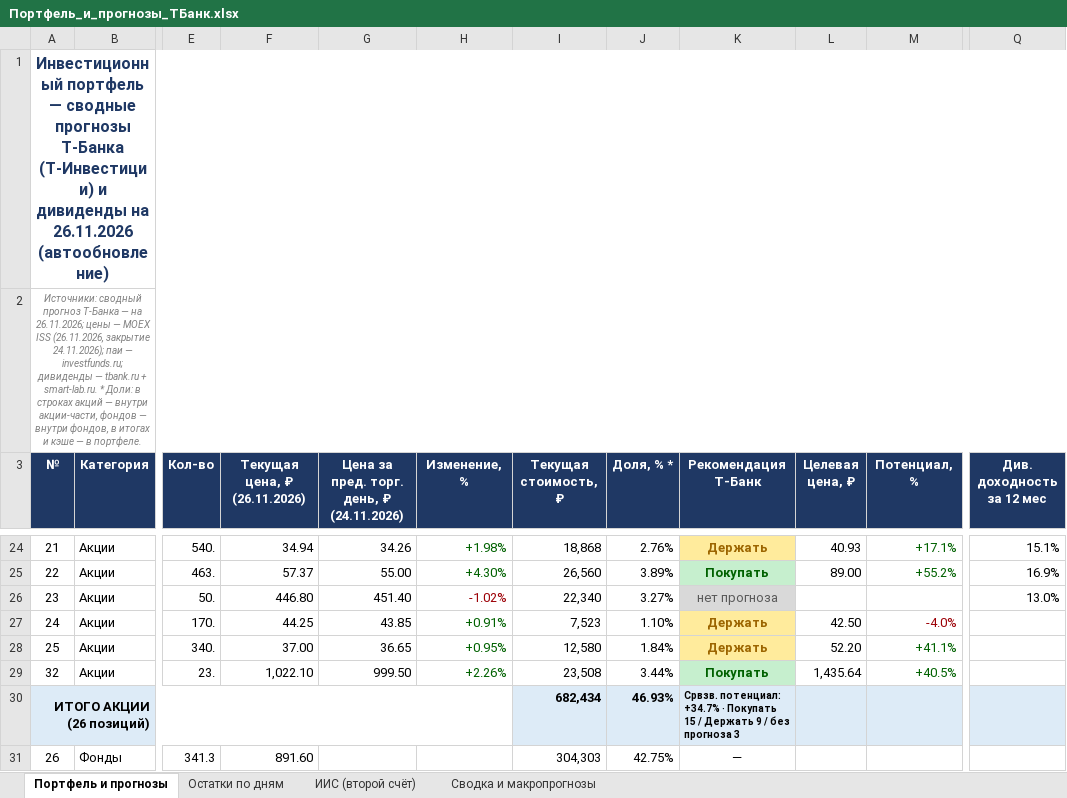
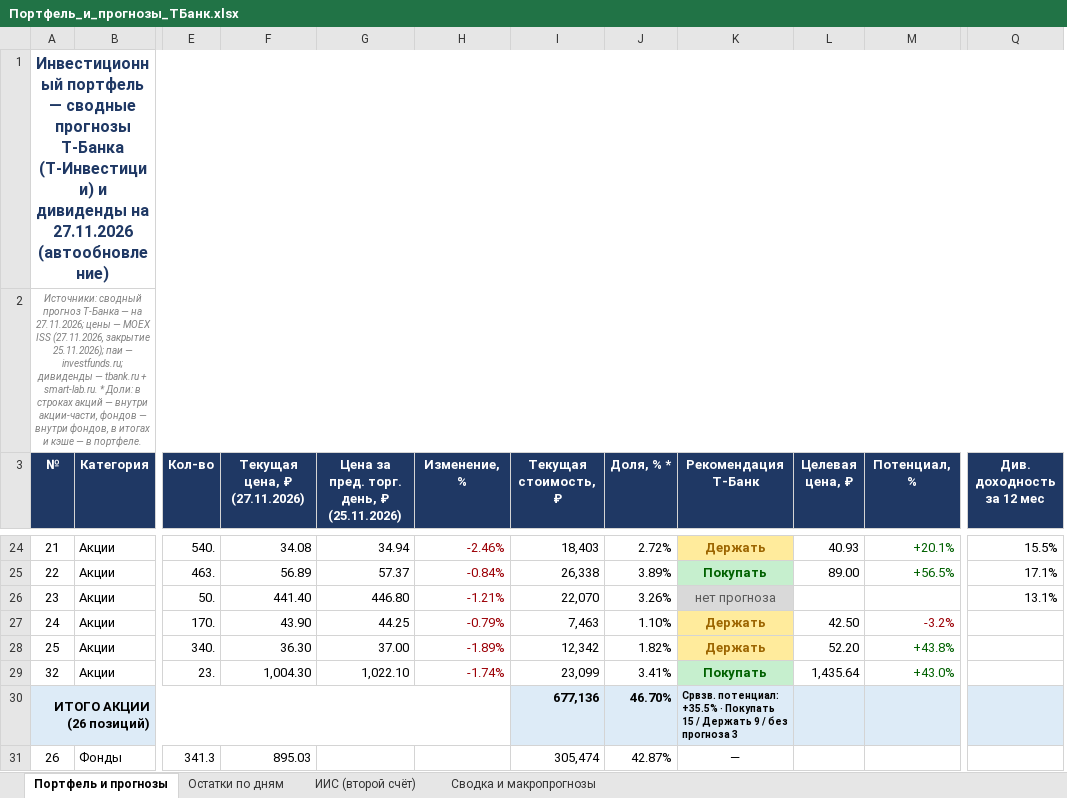
Before and after one commit to Edsonssss/pf-site-1b1590de4c, an Excel workbook: Портфель_и_прогнозы_ТБанк.xlsx, sheet Портфель и прогнозы, drawn as a sheet; only a part is shown, gaps mark what is left out; values as stored, in another font and other column widths than the file's, no borders; removed rows and columns are numbered as before the commit, all else as after; the diff covers the shown part only; the diff names each change by its address in the sheet, - before the commit and + after, or states it on an @@ line.

```diff
--- a/Портфель_и_прогнозы_ТБанк.xlsx (sheet Портфель и прогнозы)
+++ b/Портфель_и_прогнозы_ТБанк.xlsx (sheet Портфель и прогнозы)
+column F (Текущая цена, ₽ (27.11.2026)), rows 24-31: 34.08 | 56.89 | 441.40 | 43.90 | 36.30 | 1,004.30 |  | 895.03
-column G, row 3: Цена за пред. торг. день, ₽ (24.11.2026); rows 24-29: 34.26 | 55.00 | 451.40 | 43.85 | 36.65 | 999.50
-A1 (№): …дивиденды на 26.11.2026 (автообновление)
+A1 (№): …дивиденды на 27.11.2026 (автообновление)
-A2 (№): …— на 26.11.2026; цены — MOEX ISS (26.11.2026, закрытие 24.11.2026); паи —…
+A2 (№): …— на 27.11.2026; цены — MOEX ISS (27.11.2026, закрытие 25.11.2026); паи —…
-G3: Текущая цена, ₽ (26.11.2026)
+G3: Цена за пред. торг. день, ₽ (25.11.2026)
-H24:H25 text colour: #006100
+H24:H25 text colour: #9C0006
-H24 (Изменение, %): +1.98%
+H24 (Изменение, %): -2.46%
-I24 (Текущая стоимость, ₽): 18,868
+I24 (Текущая стоимость, ₽): 18,403
-J24 (Доля, % *): 2.76%
+J24 (Доля, % *): 2.72%
-M24 (Потенциал, %): +17.1%
+M24 (Потенциал, %): +20.1%
-Q24 (Див. доходность за 12 мес): 15.1%
+Q24 (Див. доходность за 12 мес): 15.5%
-H25 (Изменение, %): +4.30%
+H25 (Изменение, %): -0.84%
-I25 (Текущая стоимость, ₽): 26,560
+I25 (Текущая стоимость, ₽): 26,338
-M25 (Потенциал, %): +55.2%
+M25 (Потенциал, %): +56.5%
-Q25 (Див. доходность за 12 мес): 16.9%
+Q25 (Див. доходность за 12 мес): 17.1%
-H26 (Изменение, %): -1.02%
+H26 (Изменение, %): -1.21%
-I26 (Текущая стоимость, ₽): 22,340
+I26 (Текущая стоимость, ₽): 22,070
-J26 (Доля, % *): 3.27%
+J26 (Доля, % *): 3.26%
-Q26 (Див. доходность за 12 мес): 13.0%
+Q26 (Див. доходность за 12 мес): 13.1%
-H27 (Изменение, %): +0.91%
+H27 (Изменение, %): -0.79%
-H27:H29 text colour: #006100
+H27:H29 text colour: #9C0006
-I27 (Текущая стоимость, ₽): 7,523
+I27 (Текущая стоимость, ₽): 7,463
-M27 (Потенциал, %): -4.0%
+M27 (Потенциал, %): -3.2%
-H28 (Изменение, %): +0.95%
+H28 (Изменение, %): -1.89%
-I28 (Текущая стоимость, ₽): 12,580
+I28 (Текущая стоимость, ₽): 12,342
-J28 (Доля, % *): 1.84%
+J28 (Доля, % *): 1.82%
-M28 (Потенциал, %): +41.1%
+M28 (Потенциал, %): +43.8%
-H29 (Изменение, %): +2.26%
+H29 (Изменение, %): -1.74%
-I29 (Текущая стоимость, ₽): 23,508
+I29 (Текущая стоимость, ₽): 23,099
-J29 (Доля, % *): 3.44%
+J29 (Доля, % *): 3.41%
-M29 (Потенциал, %): +40.5%
+M29 (Потенциал, %): +43.0%
-I30 (Текущая стоимость, ₽): 682,434
+I30 (Текущая стоимость, ₽): 677,136
-J30 (Доля, % *): 46.93%
+J30 (Доля, % *): 46.70%
-K30 (Рекомендация Т-Банк): Срвзв. потенциал: +34.7% · Покупать…
+K30 (Рекомендация Т-Банк): Срвзв. потенциал: +35.5% · Покупать…
-G31: 891.60
+G31: (empty)
-I31 (Текущая стоимость, ₽): 304,303
+I31 (Текущая стоимость, ₽): 305,474
-J31 (Доля, % *): 42.75%
+J31 (Доля, % *): 42.87%
```
Also changed, not shown: 103 edited cells and cell formats elsewhere in this sheet, sheet Сводка и макропрогнозы, sheet Остатки по дням, sheet ИИС (второй счёт), charts or pictures, 4 other files.
